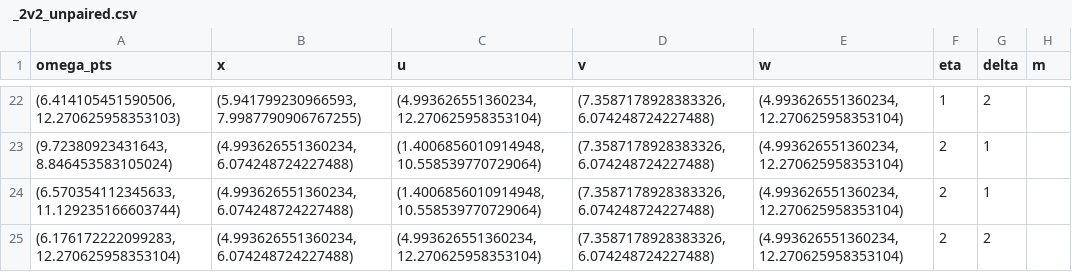
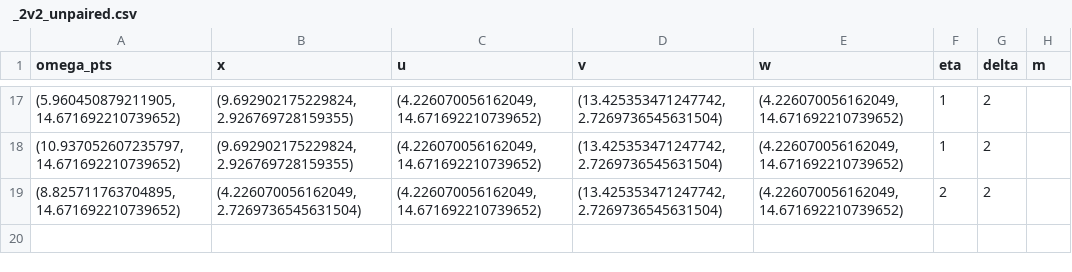
Before and after one commit to asilata/matching-distance-code, a CSV file: output/socg/ _2v2_unpaired.csv, drawn as a sheet; only a part is shown, gaps mark what is left out; the diff covers the shown part only.

```diff
--- a/output/socg/ _2v2_unpaired.csv
+++ b/output/socg/ _2v2_unpaired.csv
@@ -22,4 +17,3 @@ omega_pts,x,u,v,w,eta,delta,m
-"(6.414105451590506, 12.270625958353103)","(5.941799230966593, 7.9987790906767255)","(4.993626551360234, 12.270625958353104)","(7.3587178928383326, 6.074248724227488)","(4.993626551360234, 12.270625958353104)",1,2,
-"(9.72380923431643, 8.846453583105024)","(4.993626551360234, 6.074248724227488)","(1.4006856010914948, 10.558539770729064)","(7.3587178928383326, 6.074248724227488)","(4.993626551360234, 12.270625958353104)",2,1,
-"(6.570354112345633, 11.129235166603744)","(4.993626551360234, 6.074248724227488)","(1.4006856010914948, 10.558539770729064)","(7.3587178928383326, 6.074248724227488)","(4.993626551360234, 12.270625958353104)",2,1,
-"(6.176172222099283, 12.270625958353104)","(4.993626551360234, 6.074248724227488)","(4.993626551360234, 12.270625958353104)","(7.3587178928383326, 6.074248724227488)","(4.993626551360234, 12.270625958353104)",2,2,
+"(5.960450879211905, 14.671692210739652)","(9.692902175229824, 2.926769728159355)","(4.226070056162049, 14.671692210739652)","(13.425353471247742, 2.7269736545631504)","(4.226070056162049, 14.671692210739652)",1,2,
+"(10.937052607235797, 14.671692210739652)","(9.692902175229824, 2.926769728159355)","(4.226070056162049, 14.671692210739652)","(13.425353471247742, 2.7269736545631504)","(4.226070056162049, 14.671692210739652)",1,2,
+"(8.825711763704895, 14.671692210739652)","(4.226070056162049, 2.7269736545631504)","(4.226070056162049, 14.671692210739652)","(13.425353471247742, 2.7269736545631504)","(4.226070056162049, 14.671692210739652)",2,2,
```
Also changed, not shown: 2 added rows, 7 removed rows and 67 edited cells elsewhere in this file, output/socg/ _2v2_paired.csv, 12 other files.
